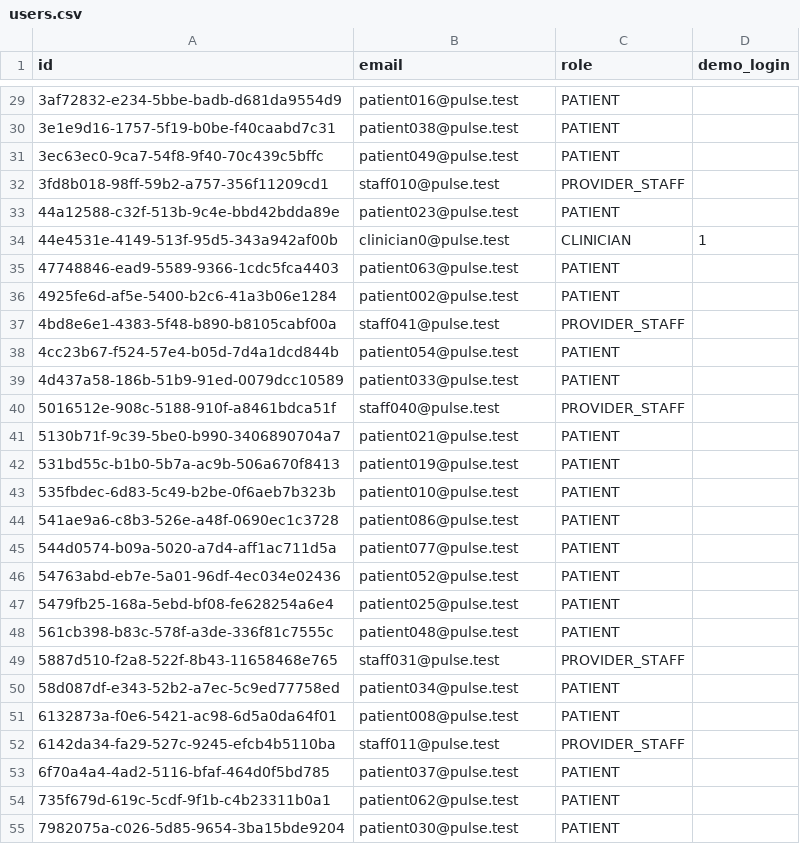
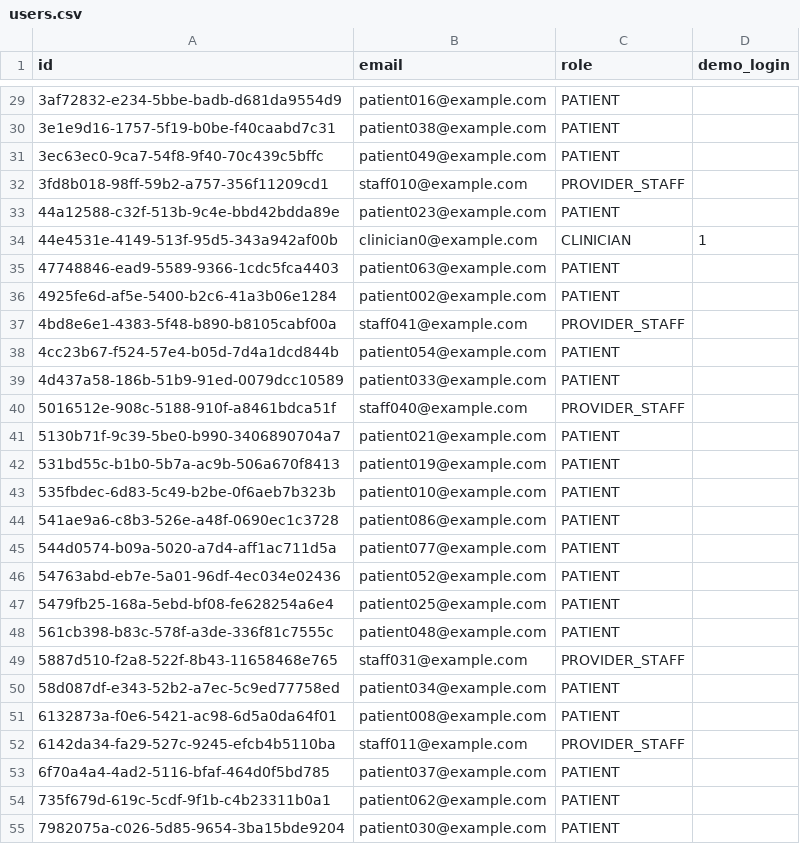
Before and after one commit to Alchemist-10/Pulse, a CSV file: seed/data/identity/users.csv, drawn as a sheet; only a part is shown, gaps mark what is left out; the diff covers the shown part only.

```diff
--- a/seed/data/identity/users.csv
+++ b/seed/data/identity/users.csv
@@ -29,27 +29,27 @@ id,email,role,demo_login
-3af72832-e234-5bbe-badb-d681da9554d9,patient016@pulse.test,PATIENT,
-3e1e9d16-1757-5f19-b0be-f40caabd7c31,patient038@pulse.test,PATIENT,
-3ec63ec0-9ca7-54f8-9f40-70c439c5bffc,patient049@pulse.test,PATIENT,
-3fd8b018-98ff-59b2-a757-356f11209cd1,staff010@pulse.test,PROVIDER_STAFF,
-44a12588-c32f-513b-9c4e-bbd42bdda89e,patient023@pulse.test,PATIENT,
-44e4531e-4149-513f-95d5-343a942af00b,clinician0@pulse.test,CLINICIAN,1
-47748846-ead9-5589-9366-1cdc5fca4403,patient063@pulse.test,PATIENT,
-4925fe6d-af5e-5400-b2c6-41a3b06e1284,patient002@pulse.test,PATIENT,
-4bd8e6e1-4383-5f48-b890-b8105cabf00a,staff041@pulse.test,PROVIDER_STAFF,
-4cc23b67-f524-57e4-b05d-7d4a1dcd844b,patient054@pulse.test,PATIENT,
-4d437a58-186b-51b9-91ed-0079dcc10589,patient033@pulse.test,PATIENT,
-5016512e-908c-5188-910f-a8461bdca51f,staff040@pulse.test,PROVIDER_STAFF,
-5130b71f-9c39-5be0-b990-3406890704a7,patient021@pulse.test,PATIENT,
-531bd55c-b1b0-5b7a-ac9b-506a670f8413,patient019@pulse.test,PATIENT,
-535fbdec-6d83-5c49-b2be-0f6aeb7b323b,patient010@pulse.test,PATIENT,
-541ae9a6-c8b3-526e-a48f-0690ec1c3728,patient086@pulse.test,PATIENT,
-544d0574-b09a-5020-a7d4-aff1ac711d5a,patient077@pulse.test,PATIENT,
-54763abd-eb7e-5a01-96df-4ec034e02436,patient052@pulse.test,PATIENT,
-5479fb25-168a-5ebd-bf08-fe628254a6e4,patient025@pulse.test,PATIENT,
-561cb398-b83c-578f-a3de-336f81c7555c,patient048@pulse.test,PATIENT,
-5887d510-f2a8-522f-8b43-11658468e765,staff031@pulse.test,PROVIDER_STAFF,
-58d087df-e343-52b2-a7ec-5c9ed77758ed,patient034@pulse.test,PATIENT,
-6132873a-f0e6-5421-ac98-6d5a0da64f01,patient008@pulse.test,PATIENT,
-6142da34-fa29-527c-9245-efcb4b5110ba,staff011@pulse.test,PROVIDER_STAFF,
-6f70a4a4-4ad2-5116-bfaf-464d0f5bd785,patient037@pulse.test,PATIENT,
-735f679d-619c-5cdf-9f1b-c4b23311b0a1,patient062@pulse.test,PATIENT,
-7982075a-c026-5d85-9654-3ba15bde9204,patient030@pulse.test,PATIENT,
+3af72832-e234-5bbe-badb-d681da9554d9,patient016@example.com,PATIENT,
+3e1e9d16-1757-5f19-b0be-f40caabd7c31,patient038@example.com,PATIENT,
+3ec63ec0-9ca7-54f8-9f40-70c439c5bffc,patient049@example.com,PATIENT,
+3fd8b018-98ff-59b2-a757-356f11209cd1,staff010@example.com,PROVIDER_STAFF,
+44a12588-c32f-513b-9c4e-bbd42bdda89e,patient023@example.com,PATIENT,
+44e4531e-4149-513f-95d5-343a942af00b,clinician0@example.com,CLINICIAN,1
+47748846-ead9-5589-9366-1cdc5fca4403,patient063@example.com,PATIENT,
+4925fe6d-af5e-5400-b2c6-41a3b06e1284,patient002@example.com,PATIENT,
+4bd8e6e1-4383-5f48-b890-b8105cabf00a,staff041@example.com,PROVIDER_STAFF,
+4cc23b67-f524-57e4-b05d-7d4a1dcd844b,patient054@example.com,PATIENT,
+4d437a58-186b-51b9-91ed-0079dcc10589,patient033@example.com,PATIENT,
+5016512e-908c-5188-910f-a8461bdca51f,staff040@example.com,PROVIDER_STAFF,
+5130b71f-9c39-5be0-b990-3406890704a7,patient021@example.com,PATIENT,
+531bd55c-b1b0-5b7a-ac9b-506a670f8413,patient019@example.com,PATIENT,
+535fbdec-6d83-5c49-b2be-0f6aeb7b323b,patient010@example.com,PATIENT,
+541ae9a6-c8b3-526e-a48f-0690ec1c3728,patient086@example.com,PATIENT,
+544d0574-b09a-5020-a7d4-aff1ac711d5a,patient077@example.com,PATIENT,
+54763abd-eb7e-5a01-96df-4ec034e02436,patient052@example.com,PATIENT,
+5479fb25-168a-5ebd-bf08-fe628254a6e4,patient025@example.com,PATIENT,
+561cb398-b83c-578f-a3de-336f81c7555c,patient048@example.com,PATIENT,
+5887d510-f2a8-522f-8b43-11658468e765,staff031@example.com,PROVIDER_STAFF,
+58d087df-e343-52b2-a7ec-5c9ed77758ed,patient034@example.com,PATIENT,
+6132873a-f0e6-5421-ac98-6d5a0da64f01,patient008@example.com,PATIENT,
+6142da34-fa29-527c-9245-efcb4b5110ba,staff011@example.com,PROVIDER_STAFF,
+6f70a4a4-4ad2-5116-bfaf-464d0f5bd785,patient037@example.com,PATIENT,
+735f679d-619c-5cdf-9f1b-c4b23311b0a1,patient062@example.com,PATIENT,
+7982075a-c026-5d85-9654-3ba15bde9204,patient030@example.com,PATIENT,
```
Also changed, not shown: 75 edited cells elsewhere in this file, 3 other files.
